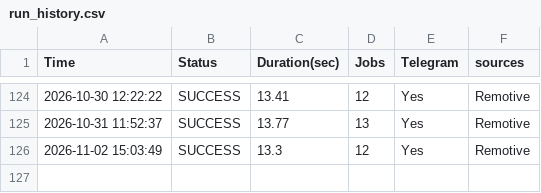
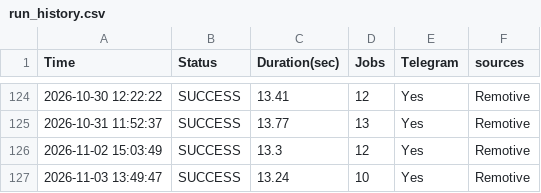
Before and after one commit to hamedmit/JobScraper, a CSV file: output/reports/run_history.csv, drawn as a sheet; only a part is shown, gaps mark what is left out; the diff names each change by its address in the sheet, - before the commit and + after, or states it on an @@ line.

```diff
--- a/output/reports/run_history.csv
+++ b/output/reports/run_history.csv
+row 127: 2026-11-03 13:49:47 | SUCCESS | 13.24 | 10 | Yes | Remotive
```
Also changed, not shown: output/reports/jobs.csv.
